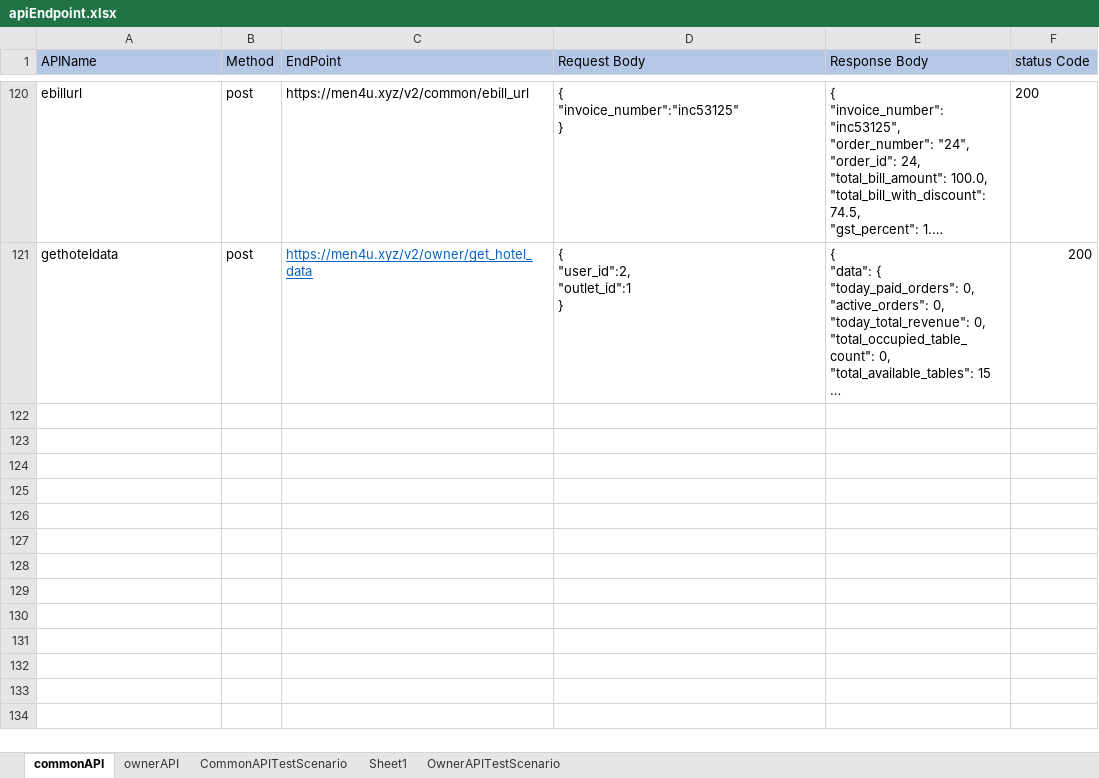
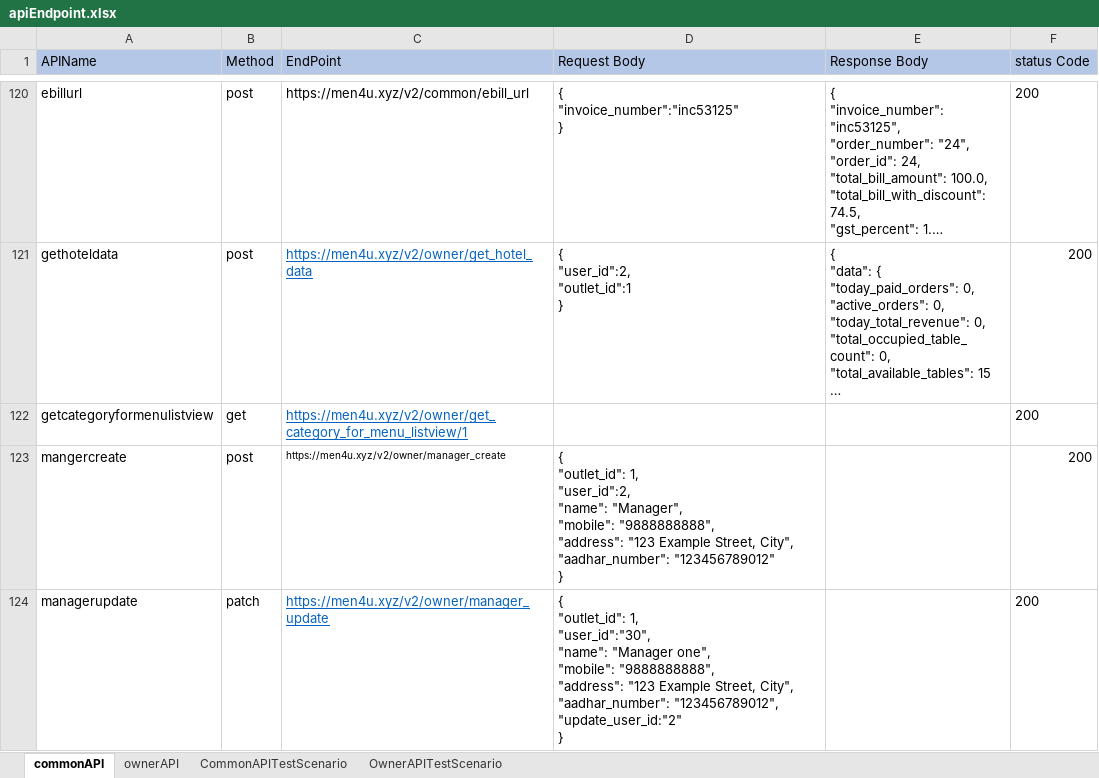
Before and after one commit to vaibhavdeshmukh0333/MenumitraAPi, an Excel workbook: target/test-classes/excelsheet/apiEndpoint.xlsx, sheet commonAPI, drawn as a sheet; only a part is shown, gaps mark what is left out; long unchanged cells end in …; values as stored, in another font and other column widths than the file's, no borders; ↵ is a line break in a cell; the diff names each change by its address in the sheet, - before the commit and + after, or states it on an @@ line.

```diff
--- a/target/test-classes/excelsheet/apiEndpoint.xlsx (sheet commonAPI)
+++ b/target/test-classes/excelsheet/apiEndpoint.xlsx (sheet commonAPI)
-sheet tab: Sheet1
+row 122: getcategoryformenulistview | get | https://men4u.xyz/v2/owner/get_category_for_menu_listview/1 |  |  | 200
+row 123: mangercreate | post | https://men4u.xyz/v2/owner/manager_create | { ↵ "outlet_id": 1, ↵ "user_id":2, ↵ "name": "Manager", ↵ "mobile": "9888888888", ↵ "address": "123 Example Street, City", ↵ "aadhar_number": "123456789012" ↵ } |  | 200
+row 124: managerupdate | patch | https://men4u.xyz/v2/owner/manager_update | { ↵ "outlet_id": 1, ↵ "user_id":"30", ↵ "name": "Manager one", ↵ "mobile": "9888888888", ↵ "address": "123 Example Street, City", ↵ "aadhar_number": "123456789012", "update_user_id:"2" ↵ } |  | 200
```
Also changed, not shown: sheet CommonAPITestScenario, 32 other files.
